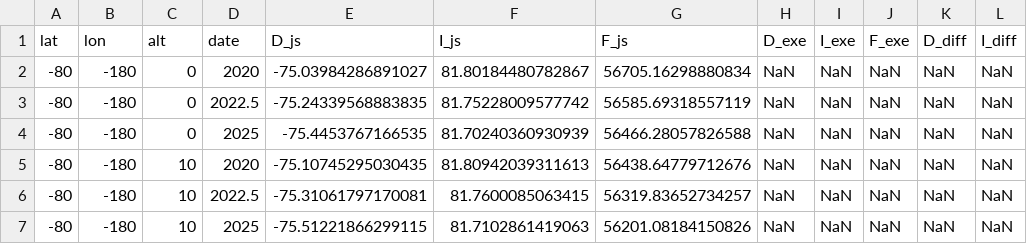
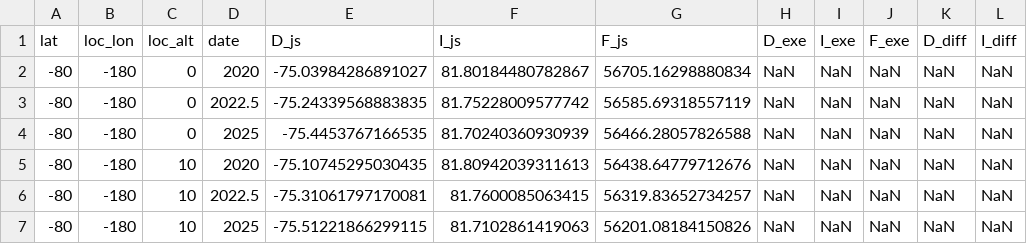
Before and after one commit to httpsTeabagexe/MagvarJS_BS1, a CSV file: legacy/comparison_results.csv, drawn as a sheet; only a part is shown; the diff names each change by its address in the sheet, - before the commit and + after, or states it on an @@ line.

```diff
--- a/legacy/comparison_results.csv
+++ b/legacy/comparison_results.csv
-B1: lon
+B1: loc_lon
-C1: alt
+C1: loc_alt
```
Also changed, not shown: 7 other files.
